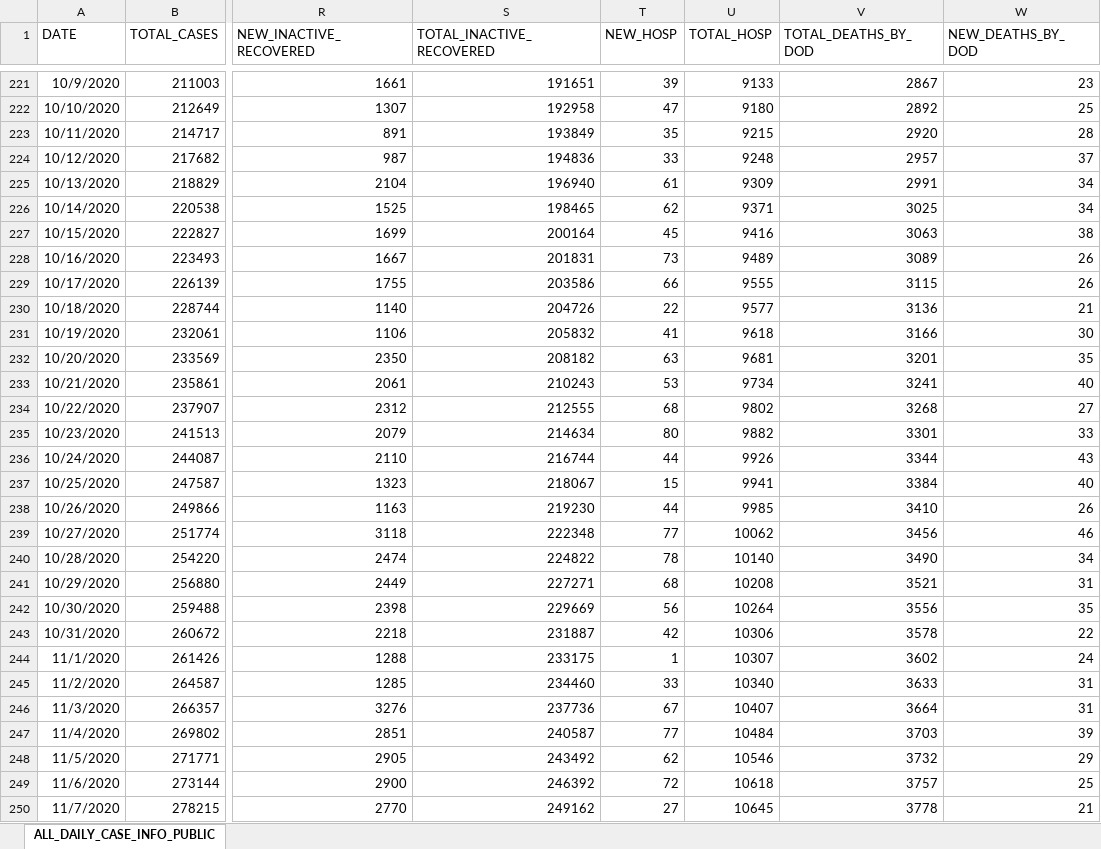
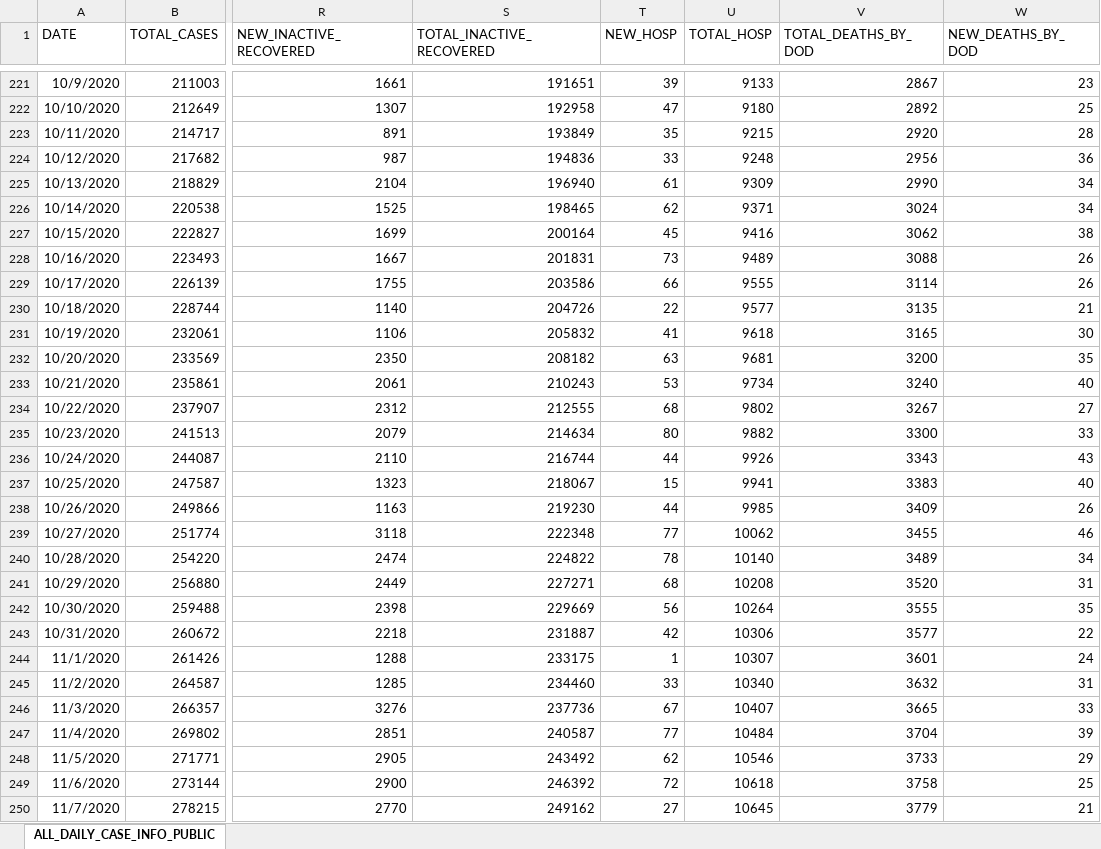
Before and after one commit to josephtaylor/tennessee-covid-19, an Excel workbook: src/assets/Public-Dataset-Daily-Case-Info.XLSX, sheet ALL_DAILY_CASE_INFO_PUBLIC, drawn as a sheet; only a part is shown, gaps mark what is left out; values as stored, in another font and other column widths than the file's, no borders; the diff covers the shown part only; the diff names each change by its address in the sheet, - before the commit and + after, or states it on an @@ line.

Commit message:
update datasets

```diff
--- a/src/assets/Public-Dataset-Daily-Case-Info.XLSX (sheet ALL_DAILY_CASE_INFO_PUBLIC)
+++ b/src/assets/Public-Dataset-Daily-Case-Info.XLSX (sheet ALL_DAILY_CASE_INFO_PUBLIC)
-V224 (TOTAL_DEATHS_BY_DOD): 2957
+V224 (TOTAL_DEATHS_BY_DOD): 2956
-W224 (NEW_DEATHS_BY_DOD): 37
+W224 (NEW_DEATHS_BY_DOD): 36
-V225 (TOTAL_DEATHS_BY_DOD): 2991
+V225 (TOTAL_DEATHS_BY_DOD): 2990
-V226 (TOTAL_DEATHS_BY_DOD): 3025
+V226 (TOTAL_DEATHS_BY_DOD): 3024
-V227 (TOTAL_DEATHS_BY_DOD): 3063
+V227 (TOTAL_DEATHS_BY_DOD): 3062
-V228 (TOTAL_DEATHS_BY_DOD): 3089
+V228 (TOTAL_DEATHS_BY_DOD): 3088
-V229 (TOTAL_DEATHS_BY_DOD): 3115
+V229 (TOTAL_DEATHS_BY_DOD): 3114
-V230 (TOTAL_DEATHS_BY_DOD): 3136
+V230 (TOTAL_DEATHS_BY_DOD): 3135
-V231 (TOTAL_DEATHS_BY_DOD): 3166
+V231 (TOTAL_DEATHS_BY_DOD): 3165
-V232 (TOTAL_DEATHS_BY_DOD): 3201
+V232 (TOTAL_DEATHS_BY_DOD): 3200
-V233 (TOTAL_DEATHS_BY_DOD): 3241
+V233 (TOTAL_DEATHS_BY_DOD): 3240
-V234 (TOTAL_DEATHS_BY_DOD): 3268
+V234 (TOTAL_DEATHS_BY_DOD): 3267
-V235 (TOTAL_DEATHS_BY_DOD): 3301
+V235 (TOTAL_DEATHS_BY_DOD): 3300
-V236 (TOTAL_DEATHS_BY_DOD): 3344
+V236 (TOTAL_DEATHS_BY_DOD): 3343
-V237 (TOTAL_DEATHS_BY_DOD): 3384
+V237 (TOTAL_DEATHS_BY_DOD): 3383
-V238 (TOTAL_DEATHS_BY_DOD): 3410
+V238 (TOTAL_DEATHS_BY_DOD): 3409
-V239 (TOTAL_DEATHS_BY_DOD): 3456
+V239 (TOTAL_DEATHS_BY_DOD): 3455
-V240 (TOTAL_DEATHS_BY_DOD): 3490
+V240 (TOTAL_DEATHS_BY_DOD): 3489
-V241 (TOTAL_DEATHS_BY_DOD): 3521
+V241 (TOTAL_DEATHS_BY_DOD): 3520
-V242 (TOTAL_DEATHS_BY_DOD): 3556
+V242 (TOTAL_DEATHS_BY_DOD): 3555
-V243 (TOTAL_DEATHS_BY_DOD): 3578
+V243 (TOTAL_DEATHS_BY_DOD): 3577
-V244 (TOTAL_DEATHS_BY_DOD): 3602
+V244 (TOTAL_DEATHS_BY_DOD): 3601
-V245 (TOTAL_DEATHS_BY_DOD): 3633
+V245 (TOTAL_DEATHS_BY_DOD): 3632
-V246 (TOTAL_DEATHS_BY_DOD): 3664
+V246 (TOTAL_DEATHS_BY_DOD): 3665
-W246 (NEW_DEATHS_BY_DOD): 31
+W246 (NEW_DEATHS_BY_DOD): 33
-V247 (TOTAL_DEATHS_BY_DOD): 3703
+V247 (TOTAL_DEATHS_BY_DOD): 3704
-V248 (TOTAL_DEATHS_BY_DOD): 3732
+V248 (TOTAL_DEATHS_BY_DOD): 3733
-V249 (TOTAL_DEATHS_BY_DOD): 3757
+V249 (TOTAL_DEATHS_BY_DOD): 3758
-V250 (TOTAL_DEATHS_BY_DOD): 3778
+V250 (TOTAL_DEATHS_BY_DOD): 3779
```
Also changed, not shown: 1 added row and 13 edited cells elsewhere in this sheet, 1 other file.
